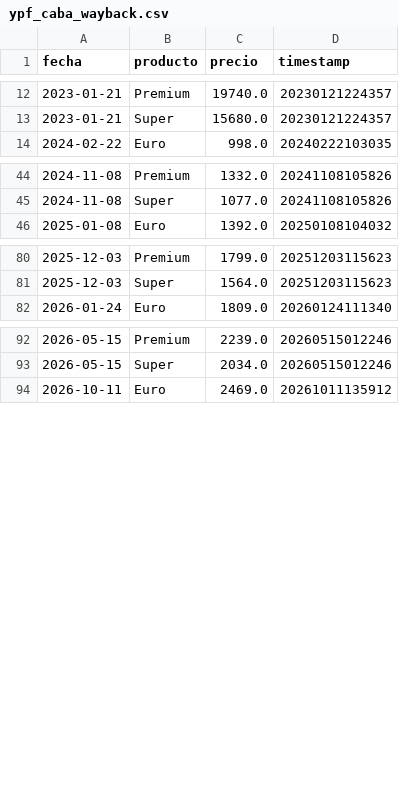
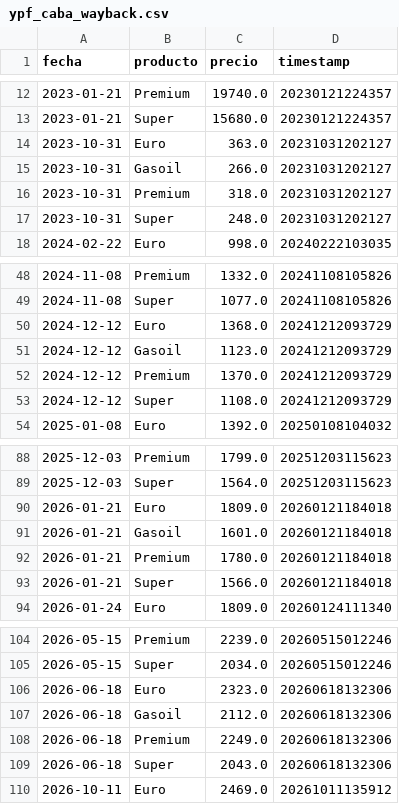
Before and after one commit to santirecco/ipc-nowcast, a CSV file: data/precios/combustibles/ypf_caba_wayback.csv, drawn as a sheet; only a part is shown, gaps mark what is left out; the diff names each change by its address in the sheet, - before the commit and + after, or states it on an @@ line.

```diff
--- a/data/precios/combustibles/ypf_caba_wayback.csv
+++ b/data/precios/combustibles/ypf_caba_wayback.csv
+row 14: 2023-10-31 | Euro | 363.0 | 20231031202127
+row 15: 2023-10-31 | Gasoil | 266.0 | 20231031202127
+row 16: 2023-10-31 | Premium | 318.0 | 20231031202127
+row 17: 2023-10-31 | Super | 248.0 | 20231031202127
+row 50: 2024-12-12 | Euro | 1368.0 | 20241212093729
+row 51: 2024-12-12 | Gasoil | 1123.0 | 20241212093729
+row 52: 2024-12-12 | Premium | 1370.0 | 20241212093729
+row 53: 2024-12-12 | Super | 1108.0 | 20241212093729
+row 90: 2026-01-21 | Euro | 1809.0 | 20260121184018
+row 91: 2026-01-21 | Gasoil | 1601.0 | 20260121184018
+row 92: 2026-01-21 | Premium | 1780.0 | 20260121184018
+row 93: 2026-01-21 | Super | 1566.0 | 20260121184018
+row 106: 2026-06-18 | Euro | 2323.0 | 20260618132306
+row 107: 2026-06-18 | Gasoil | 2112.0 | 20260618132306
+row 108: 2026-06-18 | Premium | 2249.0 | 20260618132306
+row 109: 2026-06-18 | Super | 2043.0 | 20260618132306
```
Also changed, not shown: 1 other file.
